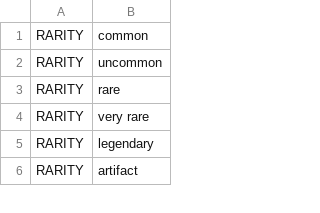
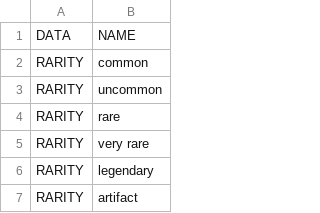
Before and after one commit to GToidZ/dnd-loot-gen, a CSV file: data/data.csv, drawn as a sheet; only a part is shown.

Commit message:
Update data.csv

```diff
--- a/data/data.csv
+++ b/data/data.csv
@@ -1 +1,2 @@
+DATA,NAME
 RARITY,"common"
```
